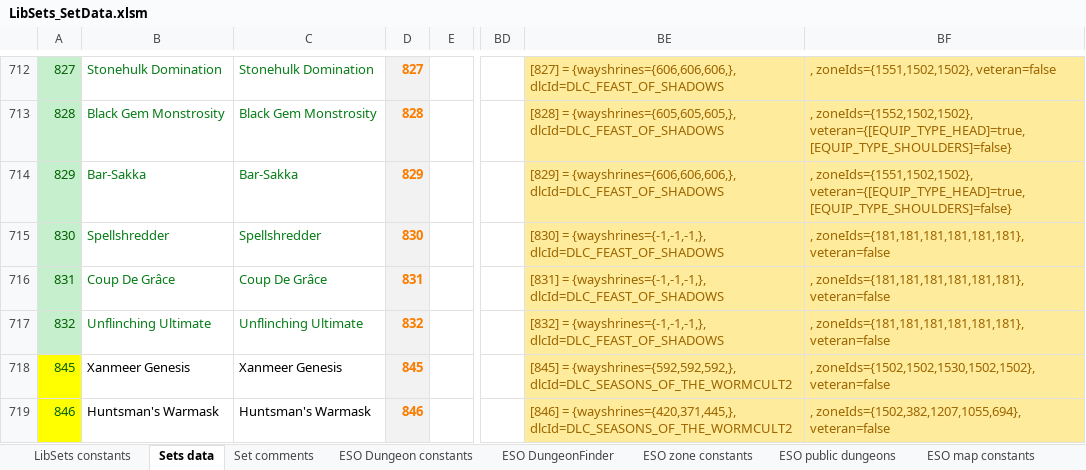
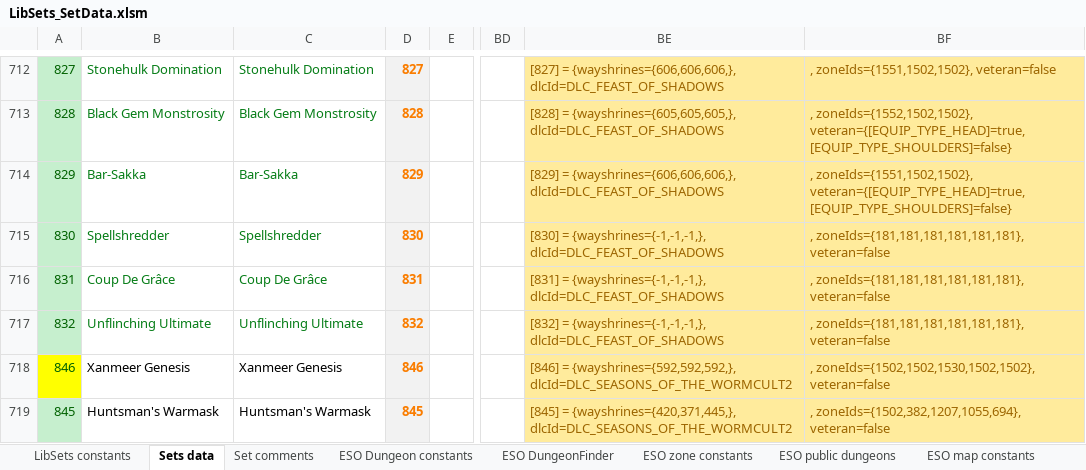
Before and after one commit to Baertram/LibSets, an Excel workbook: LibSets/Data/LibSets_SetData.xlsm, sheet Sets data, drawn as a sheet; only a part is shown, gaps mark what is left out; values as stored, in another font and other column widths than the file's, no borders; the diff names each change by its address in the sheet, - before the commit and + after, or states it on an @@ line.

```diff
--- a/LibSets/Data/LibSets_SetData.xlsm (sheet Sets data)
+++ b/LibSets/Data/LibSets_SetData.xlsm (sheet Sets data)
-A718: 845
+A718: 846
-D718: 845
+D718: 846
-BE718: [845] = {wayshrines={592,592,592,},…
+BE718: [846] = {wayshrines={592,592,592,},…
-A719: 846
+A719: 845
-A719 fill: #FFFF00
+A719 fill: #C6EFCE
-D719: 846
+D719: 845
-BE719: [846] = {wayshrines={420,371,445,},…
+BE719: [845] = {wayshrines={420,371,445,},…
```
Also changed, not shown: sheet Set comments, 4 other files.
